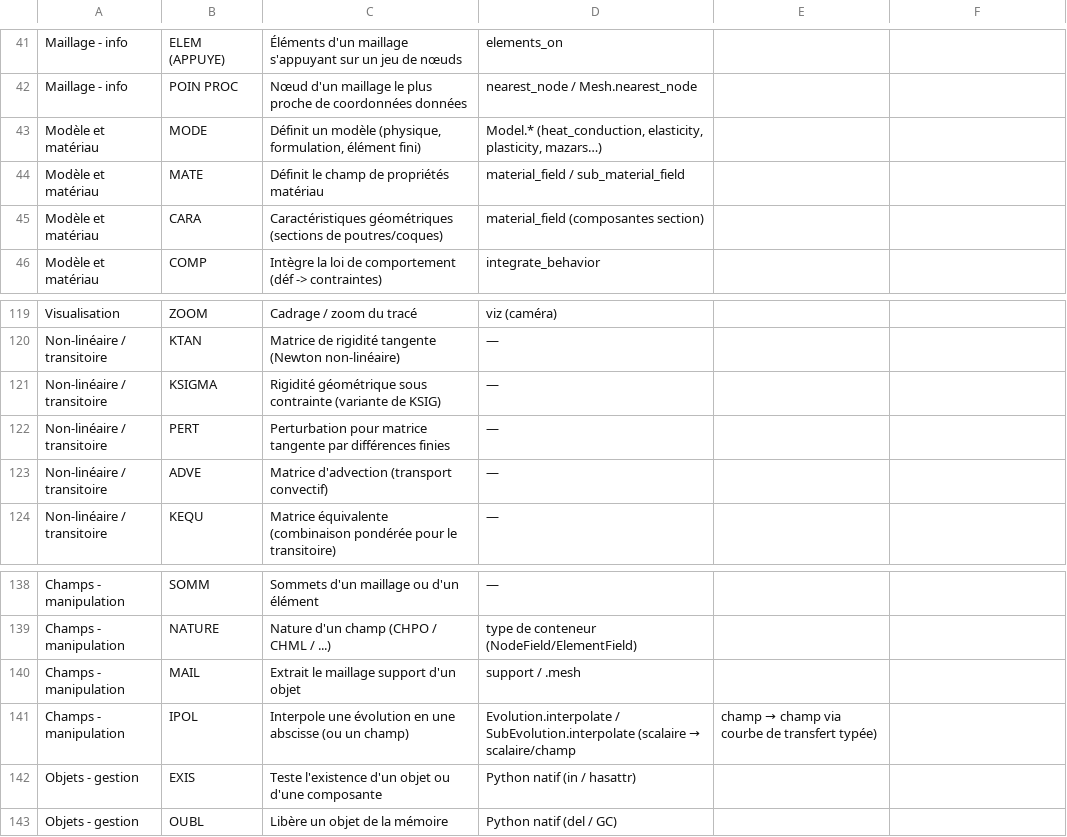
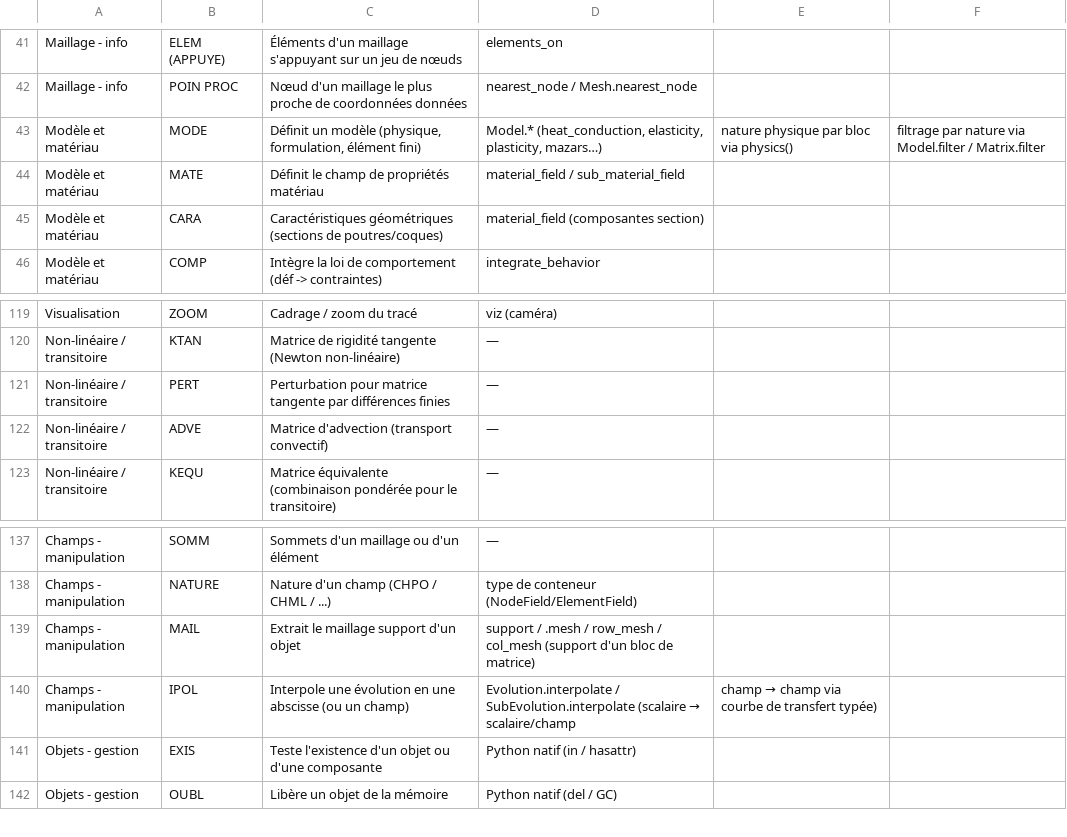
Before and after one commit to Pyrucast/pyrucast, a CSV file: opérateur_castem.csv, drawn as a sheet; only a part is shown, gaps mark what is left out.

```diff
--- a/opérateur_castem.csv
+++ b/opérateur_castem.csv
@@ -42,3 +42,3 @@ Maillage - info;ELEM (APPUYE);Éléments d'un maillage s'appuyant sur un jeu de
 Maillage - info;POIN PROC;Nœud d'un maillage le plus proche de coordonnées données;nearest_node / Mesh.nearest_node
-Modèle et matériau;MODE;Définit un modèle (physique, formulation, élément fini);Model.* (heat_conduction, elasticity, plasticity, mazars…)
+Modèle et matériau;MODE;Définit un modèle (physique, formulation, élément fini);Model.* (heat_conduction, elasticity, plasticity, mazars…) ; nature physique par bloc via physics() ; filtrage par nature via Model.filter / Matrix.filter
 Modèle et matériau;MATE;Définit le champ de propriétés matériau;material_field / sub_material_field
@@ -120,3 +120,2 @@ Visualisation;ZOOM;Cadrage / zoom du tracé;viz (caméra)
 Non-linéaire / transitoire;KTAN;Matrice de rigidité tangente (Newton non-linéaire);—
-Non-linéaire / transitoire;KSIGMA;Rigidité géométrique sous contrainte (variante de KSIG);—
 Non-linéaire / transitoire;PERT;Perturbation pour matrice tangente par différences finies;—
@@ -139,3 +138,3 @@ Champs - manipulation;SOMM;Sommets d'un maillage ou d'un élément;—
 Champs - manipulation;NATURE;Nature d'un champ (CHPO / CHML / ...);type de conteneur (NodeField/ElementField)
-Champs - manipulation;MAIL;Extrait le maillage support d'un objet;support / .mesh
+Champs - manipulation;MAIL;Extrait le maillage support d'un objet;support / .mesh / row_mesh / col_mesh (support d'un bloc de matrice)
 Champs - manipulation;IPOL;Interpole une évolution en une abscisse (ou un champ) ;Evolution.interpolate / SubEvolution.interpolate (scalaire → scalaire/champ ; champ → champ via courbe de transfert typée)
```
